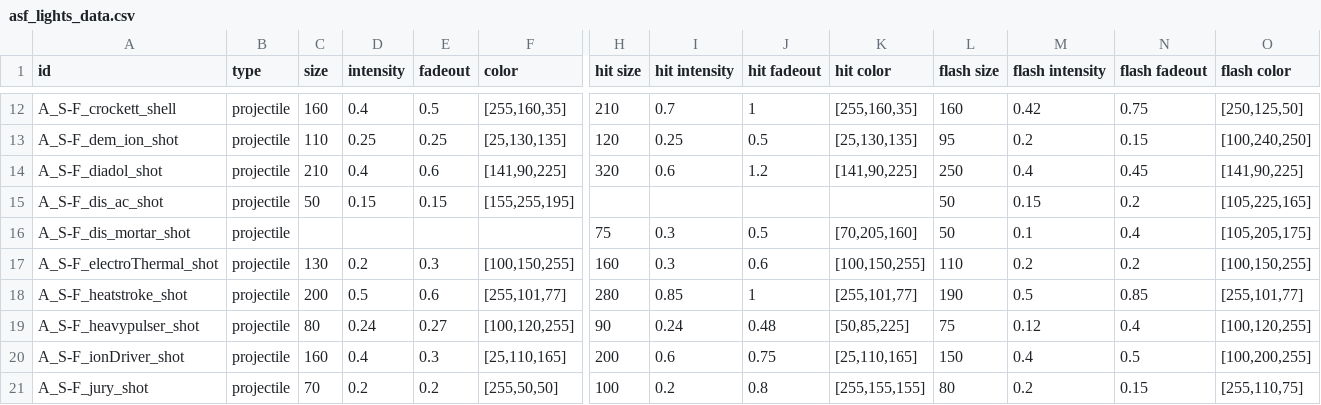
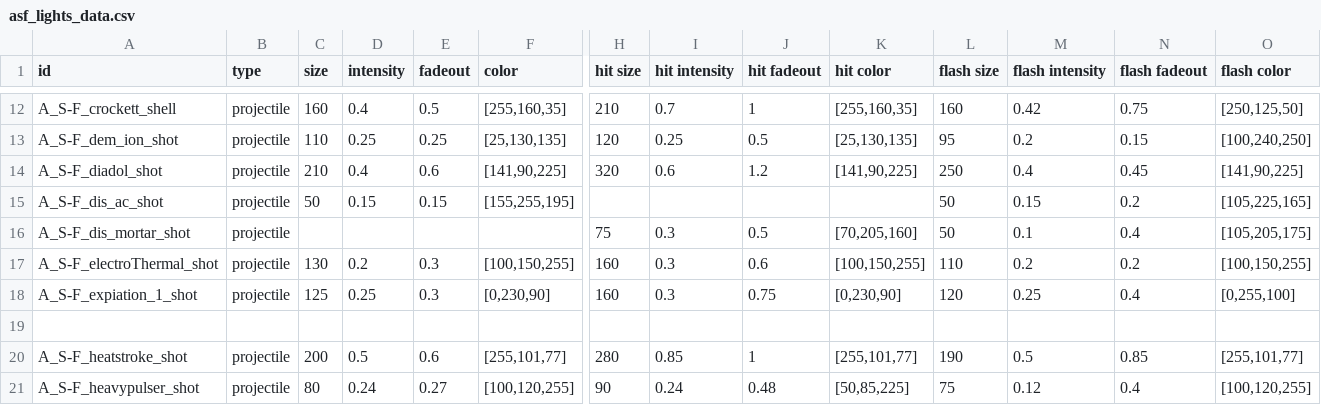
Before and after one commit to Bare-Poles/A_S-F, a CSV file: data/config/asf_lights_data.csv, drawn as a sheet; only a part is shown, gaps mark what is left out; the shorter side is filled out with more unchanged rows; rows hold the shown columns only; the diff names each change by its address in the sheet, - before the commit and + after, or states it on an @@ line.

```diff
--- a/data/config/asf_lights_data.csv
+++ b/data/config/asf_lights_data.csv
+row 18: A_S-F_expiation_1_shot | projectile | 125 | 0.25 | 0.3 | [0,230,90] | 160 | 0.3 | 0.75 | [0,230,90] | 120 | 0.25 | 0.4 | [0,255,100]
+row 19: (empty)
```
Also changed, not shown: data/config/modFiles/magicTrail_data.csv, data/hulls/ship_data.csv, 17 other files.
